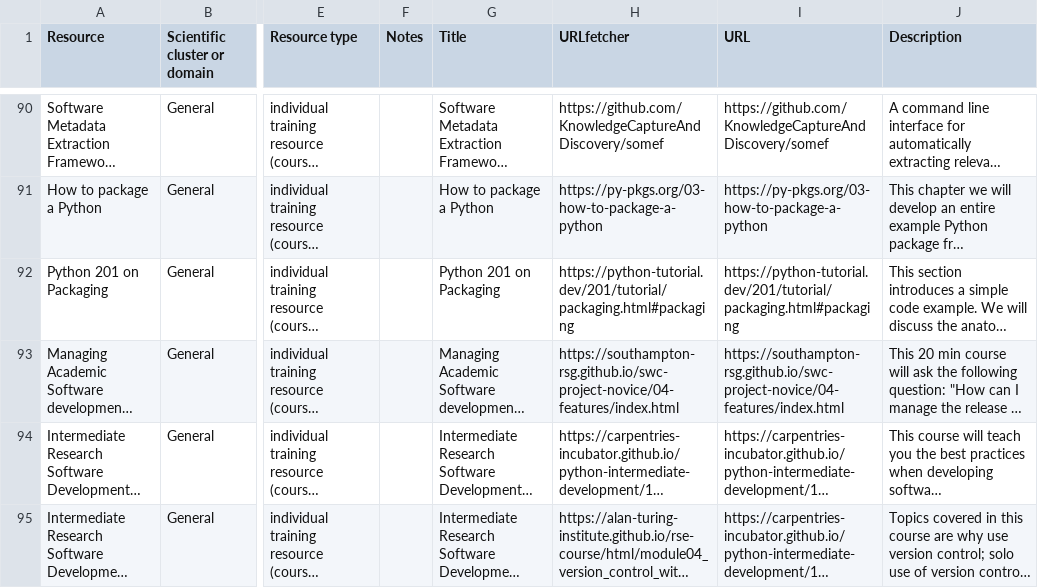
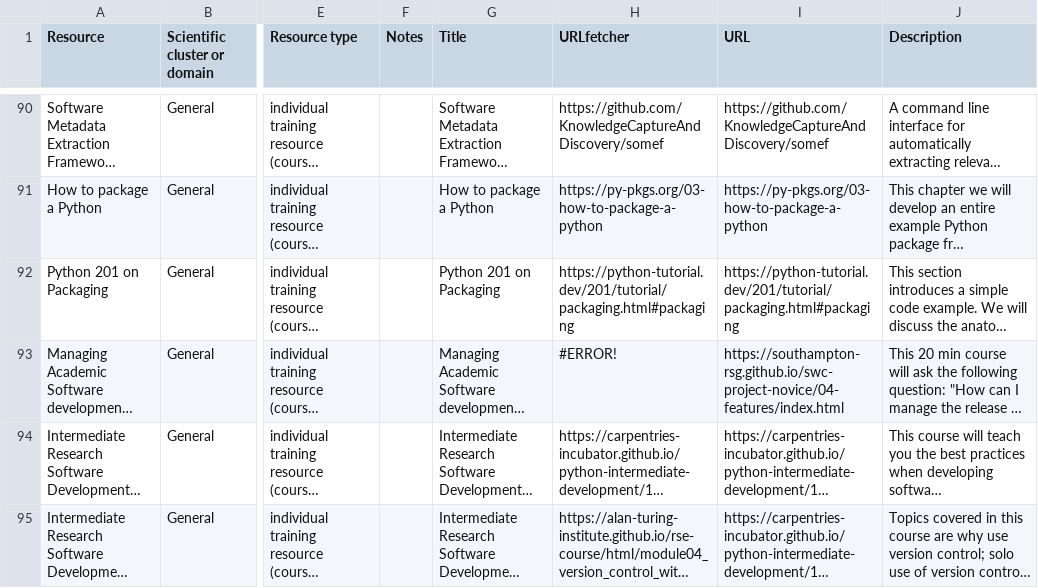
Before and after one commit to kennethrioja/training-everse-rsqkit, a CSV file: csv/training_materials_and_curricula.csv, drawn as a sheet; only a part is shown, gaps mark what is left out; long unchanged cells end in …; the diff names each change by its address in the sheet, - before the commit and + after, or states it on an @@ line.

Commit message:
GitHub Actions: Update JSON

```diff
--- a/csv/training_materials_and_curricula.csv
+++ b/csv/training_materials_and_curricula.csv
-H93 (URLfetcher): https://southampton-rsg.github.io/swc-project-novice/04-features/index.html
+H93 (URLfetcher): #ERROR!
```
